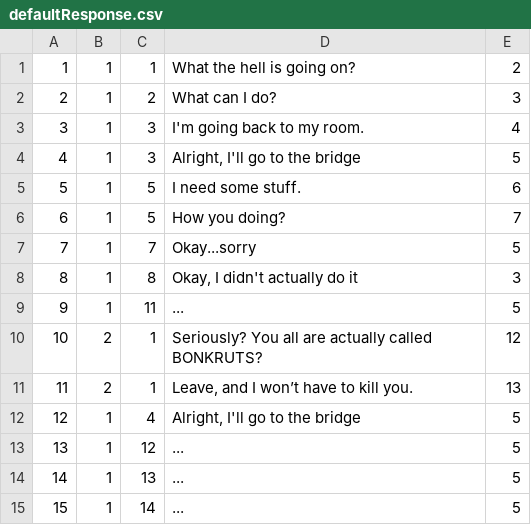
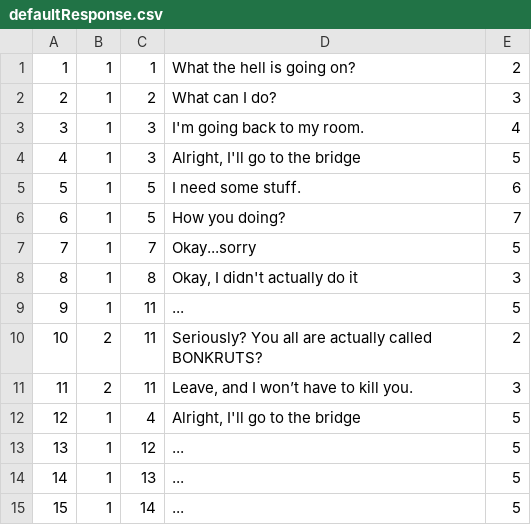
Before and after one commit to kjacoby3/CS320Sp22-bussiere-jacoby-nall, a CSV file: TBAG_Project/src/cs320/TBAG/database/res/defaultResponse.csv, drawn as a sheet.

```diff
--- a/TBAG_Project/src/cs320/TBAG/database/res/defaultResponse.csv
+++ b/TBAG_Project/src/cs320/TBAG/database/res/defaultResponse.csv
@@ -9,4 +9,4 @@
 9|1|11|...|5
-10|2|1|Seriously? You all are actually called BONKRUTS?|12
-11|2|1|Leave, and I won’t have to kill you.|13
+10|2|11|Seriously? You all are actually called BONKRUTS?|2
+11|2|11|Leave, and I won’t have to kill you.|3
 12|1|4|Alright, I'll go to the bridge|5
```
Also changed, not shown: TBAG_Project/src/cs320/TBAG/database/res/roomConnections1.csv, 1 other file.
